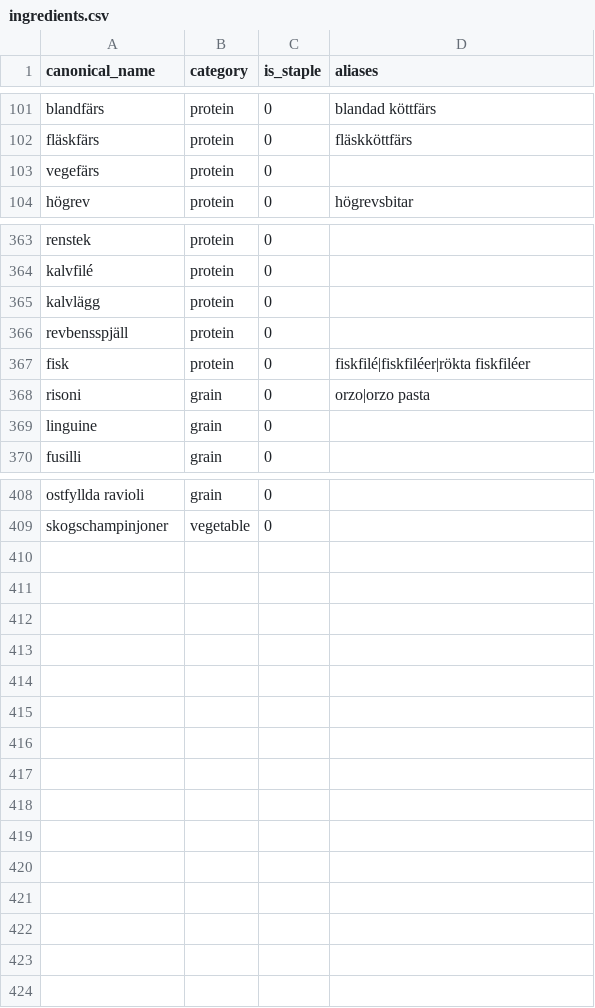
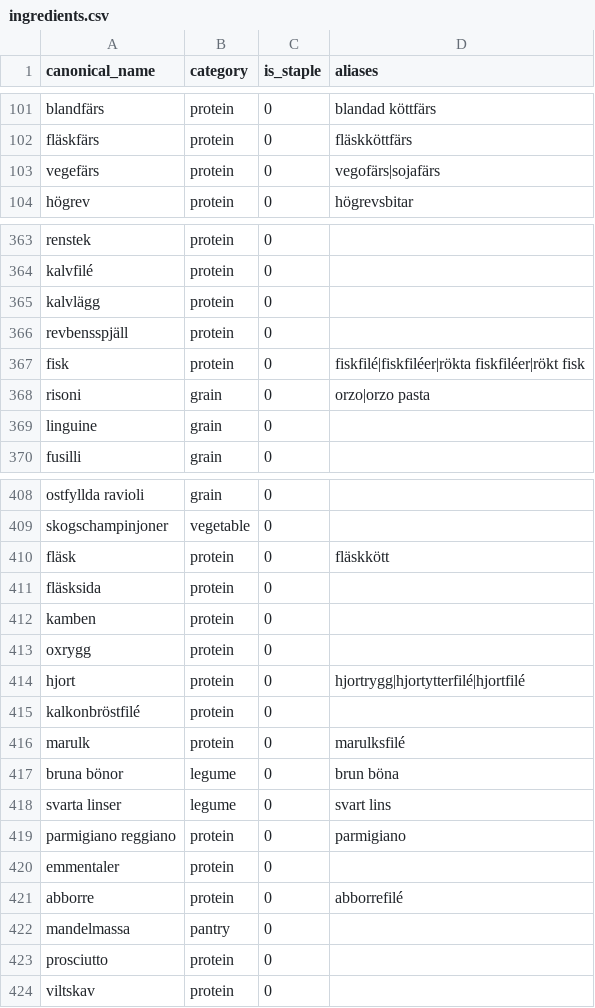
Before and after one commit to kiranos/matsvep, a CSV file: server/seeds/ingredients.csv, drawn as a sheet; only a part is shown, gaps mark what is left out.

```diff
--- a/server/seeds/ingredients.csv
+++ b/server/seeds/ingredients.csv
@@ -102,3 +102,3 @@ blandfärs,protein,0,"blandad köttfärs"
 fläskfärs,protein,0,fläskköttfärs
-vegefärs,protein,0,
+vegefärs,protein,0,vegofärs|sojafärs
 högrev,protein,0,högrevsbitar
@@ -366,3 +366,3 @@ kalvlägg,protein,0,
 revbensspjäll,protein,0,
-fisk,protein,0,"fiskfilé|fiskfiléer|rökta fiskfiléer"
+fisk,protein,0,"fiskfilé|fiskfiléer|rökta fiskfiléer|rökt fisk"
 risoni,grain,0,orzo|orzo pasta
@@ -409 +409,16 @@ ostfyllda ravioli,grain,0,
 skogschampinjoner,vegetable,0,
+fläsk,protein,0,fläskkött
+fläsksida,protein,0,
+kamben,protein,0,
+oxrygg,protein,0,
+hjort,protein,0,hjortrygg|hjortytterfilé|hjortfilé
+kalkonbröstfilé,protein,0,
+marulk,protein,0,marulksfilé
+"bruna bönor",legume,0,"brun böna"
+"svarta linser",legume,0,"svart lins"
+"parmigiano reggiano",protein,0,parmigiano
+emmentaler,protein,0,
+abborre,protein,0,abborrefilé
+mandelmassa,pantry,0,
+prosciutto,protein,0,
+viltskav,protein,0,
```
Also changed, not shown: server/seeds/feature_dinner_exclusions.csv, server/seeds/feature_protein_title_terms.csv, 23 other files.
